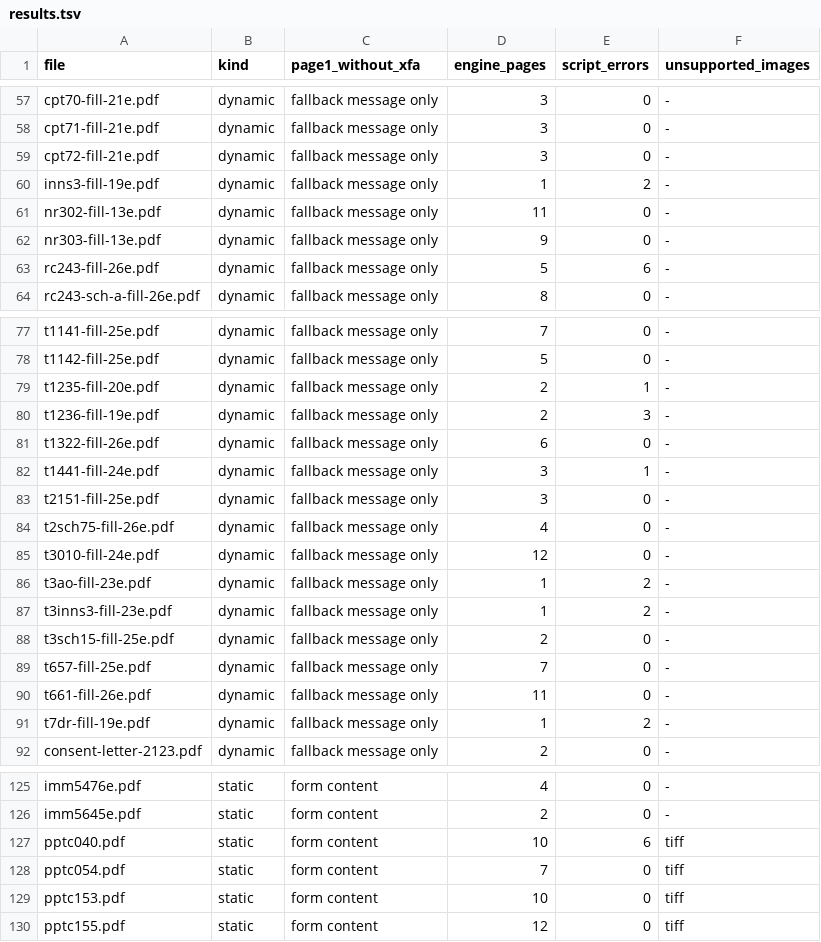
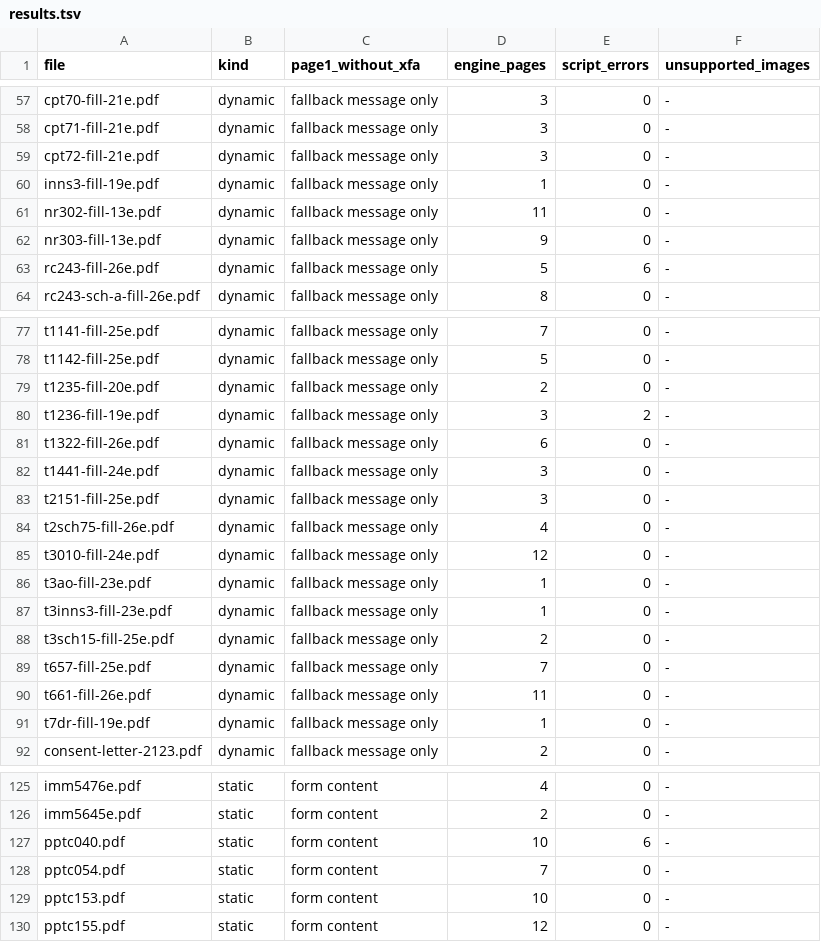
Before and after one commit to mminin/xfa-forms-linux, a TSV file: corpus/results.tsv, drawn as a sheet; only a part is shown, gaps mark what is left out; the diff covers the shown part only.

```diff
--- a/corpus/results.tsv
+++ b/corpus/results.tsv
@@ -59,3 +59,3 @@ cpt71-fill-21e.pdf	dynamic	fallback message only	3	0	-
 cpt72-fill-21e.pdf	dynamic	fallback message only	3	0	-
-inns3-fill-19e.pdf	dynamic	fallback message only	1	2	-
+inns3-fill-19e.pdf	dynamic	fallback message only	1	0	-
 nr302-fill-13e.pdf	dynamic	fallback message only	11	0	-
@@ -78,6 +78,6 @@ t1141-fill-25e.pdf	dynamic	fallback message only	7	0	-
 t1142-fill-25e.pdf	dynamic	fallback message only	5	0	-
-t1235-fill-20e.pdf	dynamic	fallback message only	2	1	-
-t1236-fill-19e.pdf	dynamic	fallback message only	2	3	-
+t1235-fill-20e.pdf	dynamic	fallback message only	2	0	-
+t1236-fill-19e.pdf	dynamic	fallback message only	3	2	-
 t1322-fill-26e.pdf	dynamic	fallback message only	6	0	-
-t1441-fill-24e.pdf	dynamic	fallback message only	3	1	-
+t1441-fill-24e.pdf	dynamic	fallback message only	3	0	-
 t2151-fill-25e.pdf	dynamic	fallback message only	3	0	-
@@ -85,4 +85,4 @@ t2sch75-fill-26e.pdf	dynamic	fallback message only	4	0	-
 t3010-fill-24e.pdf	dynamic	fallback message only	12	0	-
-t3ao-fill-23e.pdf	dynamic	fallback message only	1	2	-
-t3inns3-fill-23e.pdf	dynamic	fallback message only	1	2	-
+t3ao-fill-23e.pdf	dynamic	fallback message only	1	0	-
+t3inns3-fill-23e.pdf	dynamic	fallback message only	1	0	-
 t3sch15-fill-25e.pdf	dynamic	fallback message only	2	0	-
@@ -90,3 +90,3 @@ t657-fill-25e.pdf	dynamic	fallback message only	7	0	-
 t661-fill-26e.pdf	dynamic	fallback message only	11	0	-
-t7dr-fill-19e.pdf	dynamic	fallback message only	1	2	-
+t7dr-fill-19e.pdf	dynamic	fallback message only	1	0	-
 consent-letter-2123.pdf	dynamic	fallback message only	2	0	-
@@ -126,5 +126,5 @@ imm5476e.pdf	static	form content	4	0	-
 imm5645e.pdf	static	form content	2	0	-
-pptc040.pdf	static	form content	10	6	tiff
-pptc054.pdf	static	form content	7	0	tiff
-pptc153.pdf	static	form content	10	0	tiff
-pptc155.pdf	static	form content	12	0	tiff
+pptc040.pdf	static	form content	10	6	-
+pptc054.pdf	static	form content	7	0	-
+pptc153.pdf	static	form content	10	0	-
+pptc155.pdf	static	form content	12	0	-
```
Also changed, not shown: 1 edited cell elsewhere in this file, 1 other file.
